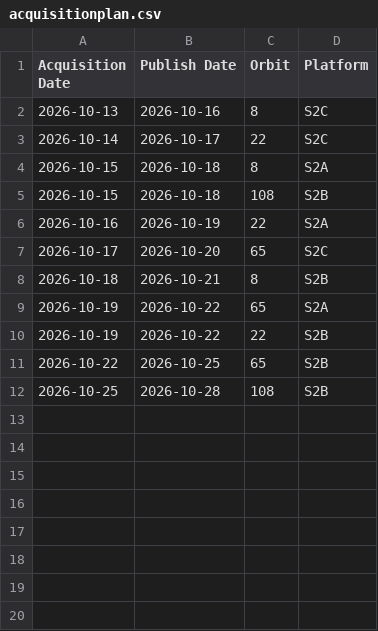
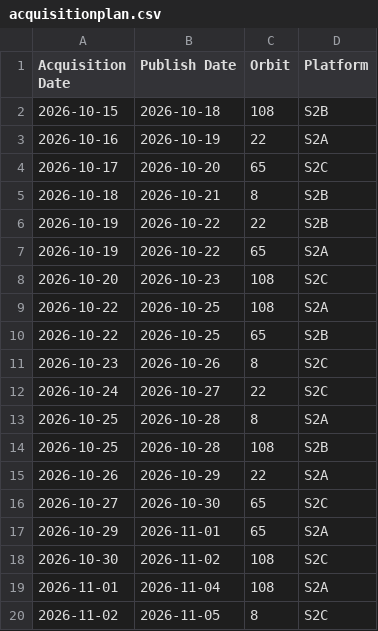
Before and after one commit to davidoesch/Sentinel-2-Acquisition-Plan-Harvesting, a CSV file: acquisitionplan.csv, drawn as a sheet.

Commit message:
acquisitionplan.csv push done

```diff
--- a/acquisitionplan.csv
+++ b/acquisitionplan.csv
@@ -1,5 +1,2 @@
 Acquisition Date,Publish Date,Orbit,Platform
-2026-10-13,2026-10-16,8,S2C
-2026-10-14,2026-10-17,22,S2C
-2026-10-15,2026-10-18,8,S2A
 2026-10-15,2026-10-18,108,S2B
@@ -8,5 +5,16 @@ Acquisition Date,Publish Date,Orbit,Platform
 2026-10-18,2026-10-21,8,S2B
+2026-10-19,2026-10-22,22,S2B
 2026-10-19,2026-10-22,65,S2A
-2026-10-19,2026-10-22,22,S2B
+2026-10-20,2026-10-23,108,S2C
+2026-10-22,2026-10-25,108,S2A
 2026-10-22,2026-10-25,65,S2B
+2026-10-23,2026-10-26,8,S2C
+2026-10-24,2026-10-27,22,S2C
+2026-10-25,2026-10-28,8,S2A
 2026-10-25,2026-10-28,108,S2B
+2026-10-26,2026-10-29,22,S2A
+2026-10-27,2026-10-30,65,S2C
+2026-10-29,2026-11-01,65,S2A
+2026-10-30,2026-11-02,108,S2C
+2026-11-01,2026-11-04,108,S2A
+2026-11-02,2026-11-05,8,S2C
```
